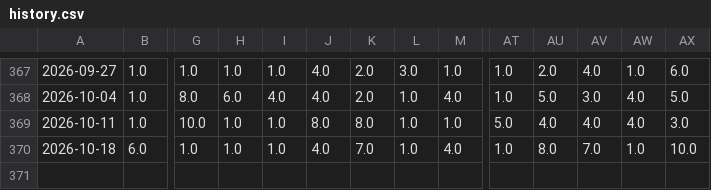
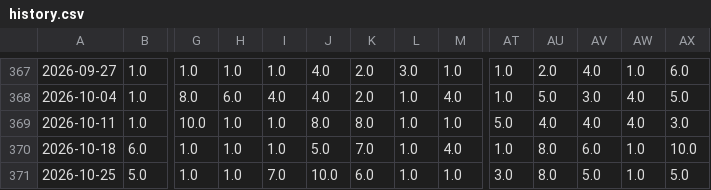
Before and after one commit to CodeMateo15/boston-flu-outlook, a CSV file: data/chicago/history.csv, drawn as a sheet; only a part is shown, gaps mark what is left out; rows hold the shown columns only; the diff names each change by its address in the sheet, - before the commit and + after, or states it on an @@ line.

```diff
--- a/data/chicago/history.csv
+++ b/data/chicago/history.csv
-J370: 4.0
+J370: 5.0
-AV370: 7.0
+AV370: 6.0
+row 371: 2026-10-25 | 5.0 | 1.0 | 1.0 | 7.0 | 10.0 | 6.0 | 1.0 | 1.0 | 3.0 | 8.0 | 5.0 | 1.0 | 5.0
```
Also changed, not shown: data/chicago/backtest_comparison.csv, data/chicago/backtest_scores.csv, 5 other files.
